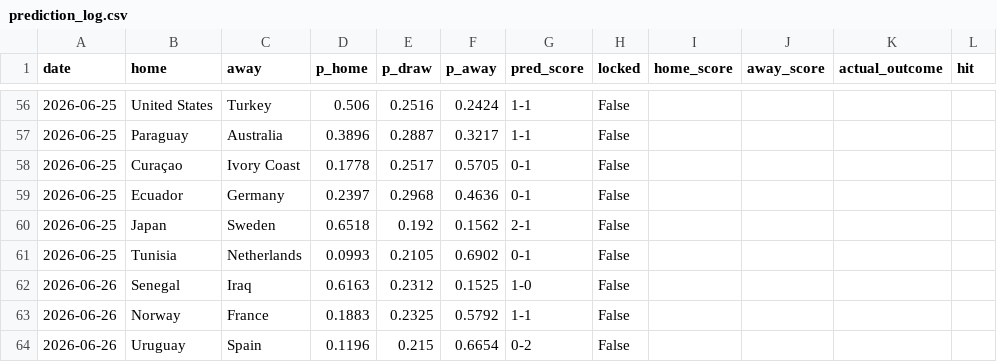
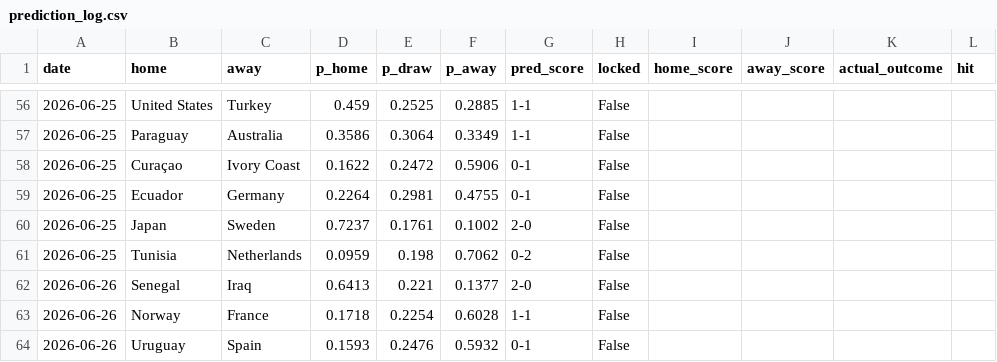
Before and after one commit to JustusVermaakSkystrm/ig-trading-bot, a CSV file: worldcup/outputs/prediction_log.csv, drawn as a sheet; only a part is shown, gaps mark what is left out; the diff covers the shown part only; the diff names each change by its address in the sheet, - before the commit and + after, or states it on an @@ line.

```diff
--- a/worldcup/outputs/prediction_log.csv
+++ b/worldcup/outputs/prediction_log.csv
-D56 (p_home): 0.506
+D56 (p_home): 0.459
-E56 (p_draw): 0.2516
+E56 (p_draw): 0.2525
-F56 (p_away): 0.2424
+F56 (p_away): 0.2885
-D57 (p_home): 0.3896
+D57 (p_home): 0.3586
-E57 (p_draw): 0.2887
+E57 (p_draw): 0.3064
-F57 (p_away): 0.3217
+F57 (p_away): 0.3349
-D58 (p_home): 0.1778
+D58 (p_home): 0.1622
-E58 (p_draw): 0.2517
+E58 (p_draw): 0.2472
-F58 (p_away): 0.5705
+F58 (p_away): 0.5906
-D59 (p_home): 0.2397
+D59 (p_home): 0.2264
-E59 (p_draw): 0.2968
+E59 (p_draw): 0.2981
-F59 (p_away): 0.4636
+F59 (p_away): 0.4755
-D60 (p_home): 0.6518
+D60 (p_home): 0.7237
-E60 (p_draw): 0.192
+E60 (p_draw): 0.1761
-F60 (p_away): 0.1562
+F60 (p_away): 0.1002
-G60 (pred_score): 2-1
+G60 (pred_score): 2-0
-D61 (p_home): 0.0993
+D61 (p_home): 0.0959
-E61 (p_draw): 0.2105
+E61 (p_draw): 0.198
-F61 (p_away): 0.6902
+F61 (p_away): 0.7062
-G61 (pred_score): 0-1
+G61 (pred_score): 0-2
-D62 (p_home): 0.6163
+D62 (p_home): 0.6413
-E62 (p_draw): 0.2312
+E62 (p_draw): 0.221
-F62 (p_away): 0.1525
+F62 (p_away): 0.1377
-G62 (pred_score): 1-0
+G62 (pred_score): 2-0
-D63 (p_home): 0.1883
+D63 (p_home): 0.1718
-E63 (p_draw): 0.2325
+E63 (p_draw): 0.2254
-F63 (p_away): 0.5792
+F63 (p_away): 0.6028
-D64 (p_home): 0.1196
+D64 (p_home): 0.1593
-E64 (p_draw): 0.215
+E64 (p_draw): 0.2476
-F64 (p_away): 0.6654
+F64 (p_away): 0.5932
-G64 (pred_score): 0-2
+G64 (pred_score): 0-1
```
Also changed, not shown: 59 edited cells elsewhere in this file, worldcup/data/manual_results.csv, worldcup/outputs/match_probabilities.csv, 9 other files.
